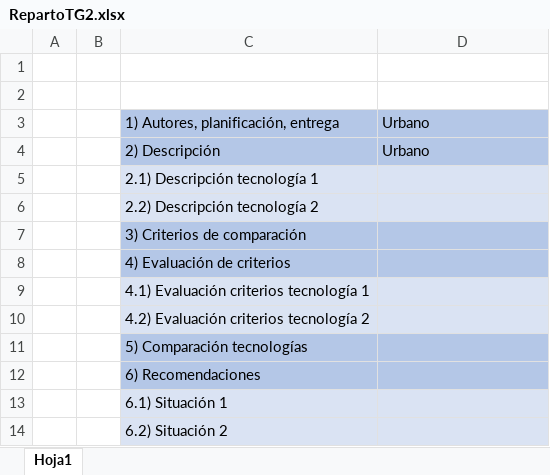
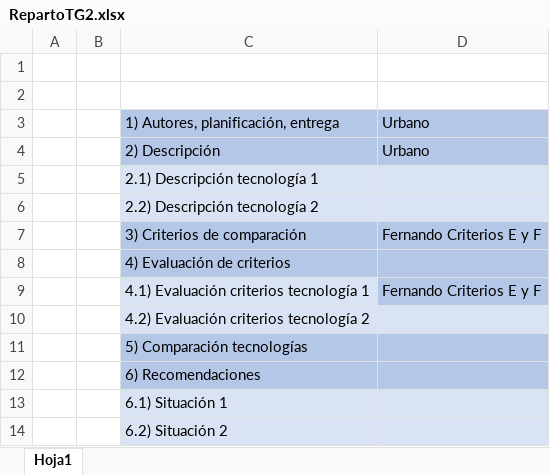
Before and after one commit to UrbanoJVR/TG2, an Excel workbook: RepartoTG2.xlsx, sheet Hoja1, drawn as a sheet; values as stored, in another font and other column widths than the file's, no borders; the diff names each change by its address in the sheet, - before the commit and + after, or states it on an @@ line.

Commit message:
Asignacion apartados Fernando

```diff
--- a/RepartoTG2.xlsx (sheet Hoja1)
+++ b/RepartoTG2.xlsx (sheet Hoja1)
-D7: (empty)
+D7: Fernando Criterios E y F
-D9: (empty)
+D9: Fernando Criterios E y F
-D9 fill: #DAE3F3
+D9 fill: #B4C7E7
```
